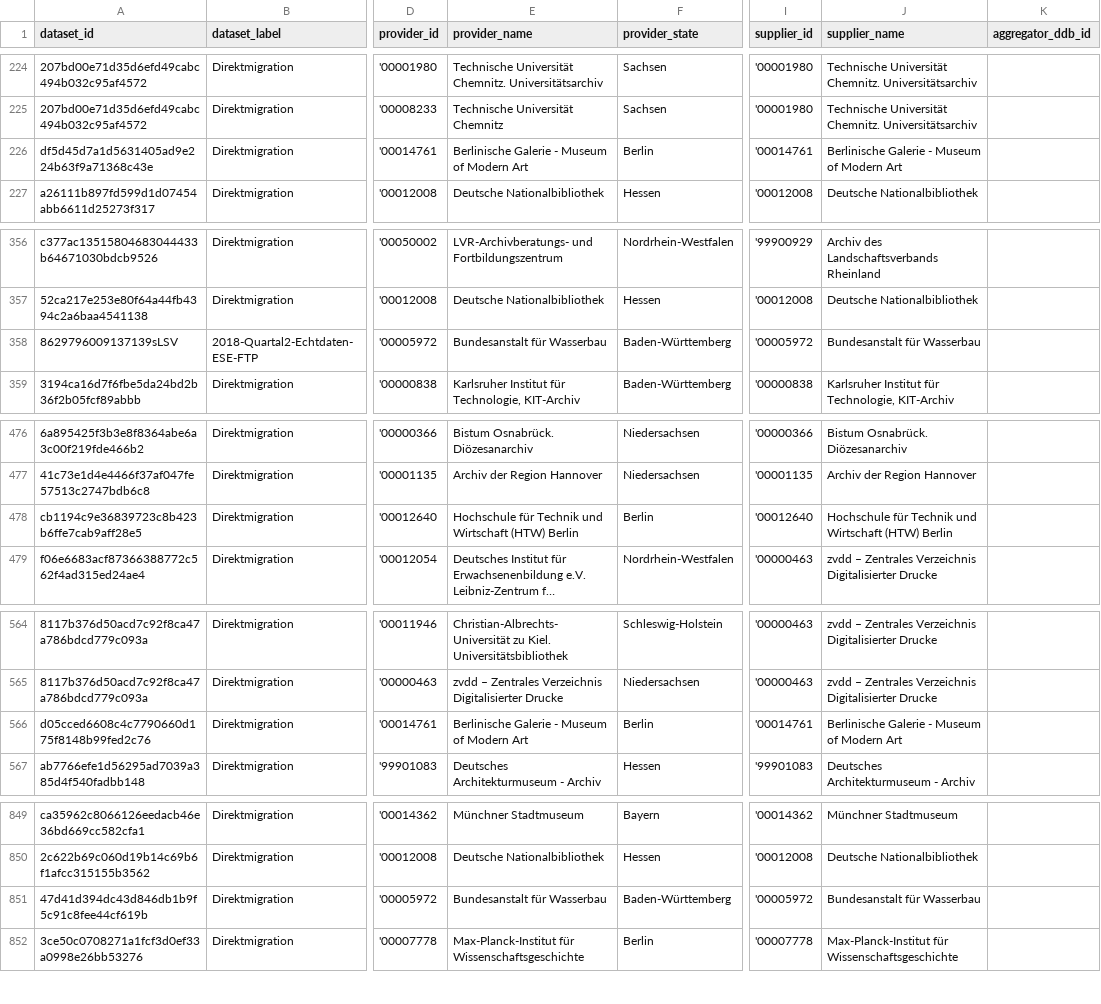
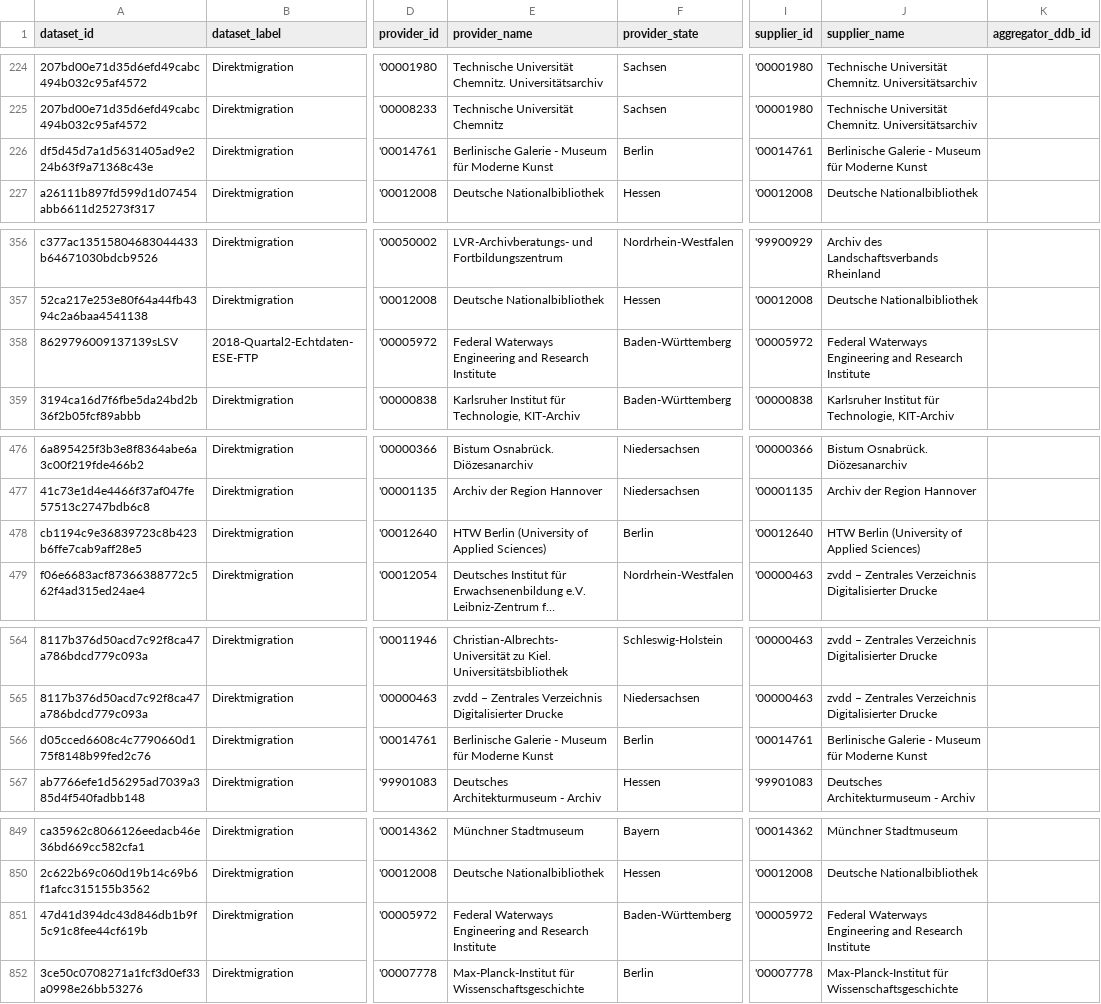
Before and after one commit to Deutsche-Digitale-Bibliothek/ddblabs-ddbtools-statistic, a CSV file: ddb-dataset-provider.csv, drawn as a sheet; only a part is shown, gaps mark what is left out; long unchanged cells end in …; the diff covers the shown part only; the diff names each change by its address in the sheet, - before the commit and + after, or states it on an @@ line.

Commit message:
Aktualisierung von ddb-dataset-provider.csv am 2018-08-17T15:56:21+0200.

```diff
--- a/ddb-dataset-provider.csv
+++ b/ddb-dataset-provider.csv
-E226 (provider_name): Berlinische Galerie - Museum of Modern Art
+E226 (provider_name): Berlinische Galerie - Museum für Moderne Kunst
-J226 (supplier_name): Berlinische Galerie - Museum of Modern Art
+J226 (supplier_name): Berlinische Galerie - Museum für Moderne Kunst
-E358 (provider_name): Bundesanstalt für Wasserbau
+E358 (provider_name): Federal Waterways Engineering and Research Institute
-J358 (supplier_name): Bundesanstalt für Wasserbau
+J358 (supplier_name): Federal Waterways Engineering and Research Institute
-E478 (provider_name): Hochschule für Technik und Wirtschaft (HTW) Berlin
+E478 (provider_name): HTW Berlin (University of Applied Sciences)
-J478 (supplier_name): Hochschule für Technik und Wirtschaft (HTW) Berlin
+J478 (supplier_name): HTW Berlin (University of Applied Sciences)
-E566 (provider_name): Berlinische Galerie - Museum of Modern Art
+E566 (provider_name): Berlinische Galerie - Museum für Moderne Kunst
-J566 (supplier_name): Berlinische Galerie - Museum of Modern Art
+J566 (supplier_name): Berlinische Galerie - Museum für Moderne Kunst
-E851 (provider_name): Bundesanstalt für Wasserbau
+E851 (provider_name): Federal Waterways Engineering and Research Institute
-J851 (supplier_name): Bundesanstalt für Wasserbau
+J851 (supplier_name): Federal Waterways Engineering and Research Institute
```
Also changed, not shown: 3 added rows and 3 removed rows elsewhere in this file.
